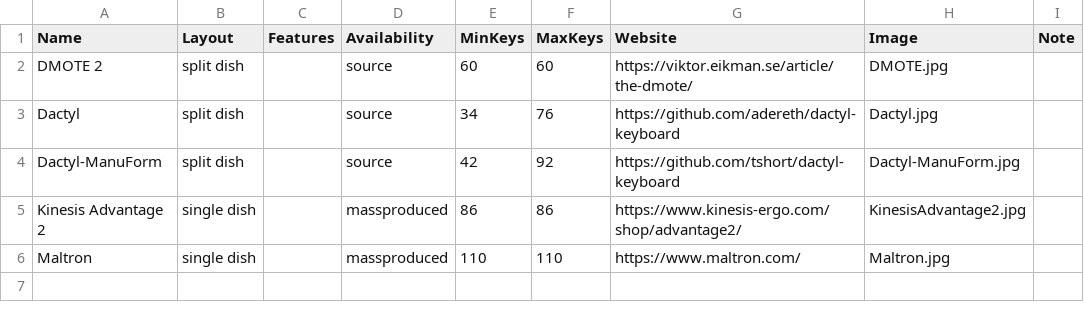
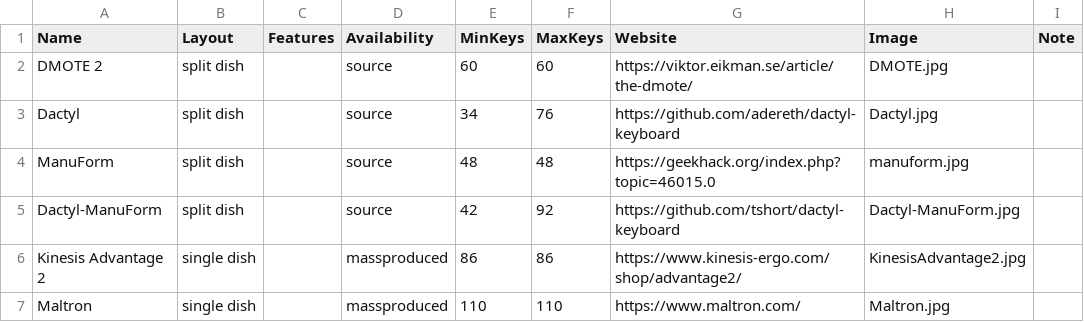
Before and after one commit to Aposymbiont/split-keyboards, a CSV file: dish.csv, drawn as a sheet; the diff names each change by its address in the sheet, - before the commit and + after, or states it on an @@ line.

Commit message:
Add ManuForm

```diff
--- a/dish.csv
+++ b/dish.csv
+row 4: ManuForm | split dish |  | source | 48 | 48 | https://geekhack.org/index.php?topic=46015.0 | manuform.jpg
```
Also changed, not shown: 2 other files.
